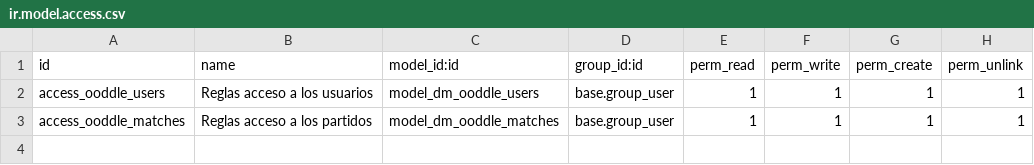
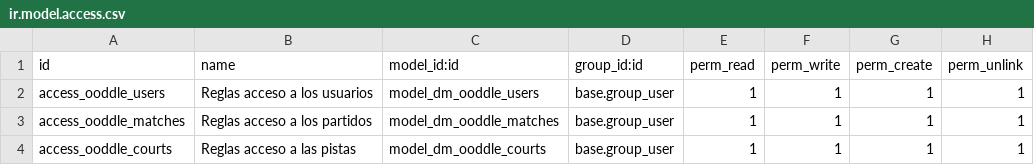
Before and after one commit to javnitram/SGE-odoo-dev, a CSV file: odoo/addons/ooddle/security/ir.model.access.csv, drawn as a sheet; the diff names each change by its address in the sheet, - before the commit and + after, or states it on an @@ line.

Commit message:
Added courts and match views, eliminated one model

```diff
--- a/odoo/addons/ooddle/security/ir.model.access.csv
+++ b/odoo/addons/ooddle/security/ir.model.access.csv
+row 4: access_ooddle_courts | Reglas acceso a las pistas | model_dm_ooddle_courts | base.group_user | 1 | 1 | 1 | 1
```
Also changed, not shown: 5 other files.
